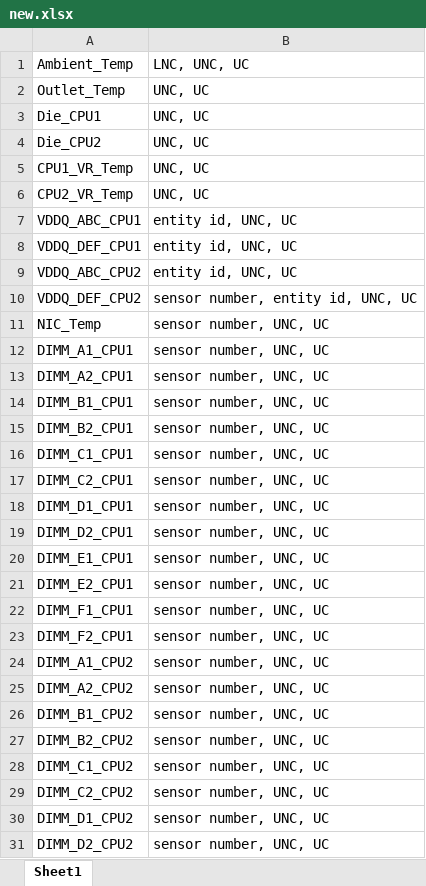
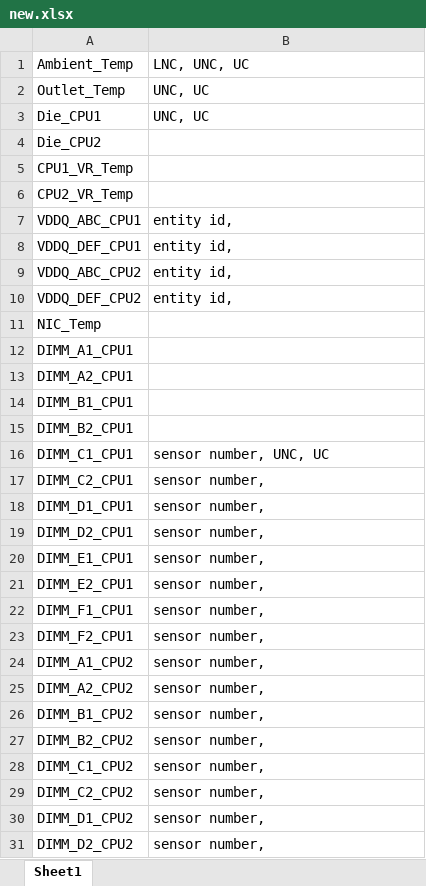
Before and after one commit to LittleBiscuit007/SDRDataCompare, an Excel workbook: new.xlsx, sheet Sheet1, drawn as a sheet; only a part is shown; values as stored, in another font and other column widths than the file's, no borders; the diff covers the shown part only; the diff names each change by its address in the sheet, - before the commit and + after, or states it on an @@ line.

Commit message:
fix: ipmi threshold data error and ipmi sensor number low/upper format issue

```diff
--- a/new.xlsx (sheet Sheet1)
+++ b/new.xlsx (sheet Sheet1)
-B4:B6: UNC, UC
+B4:B6: (empty)
-B7:B9: entity id, UNC, UC
+B7:B9: entity id,
-B10: sensor number, entity id, UNC, UC
+B10: entity id,
-B11:B15: sensor number, UNC, UC
+B11:B15: (empty)
-B17:B31: sensor number, UNC, UC
+B17:B31: sensor number,
```
Also changed, not shown: 31 edited cells elsewhere in this sheet, 4 other files.
